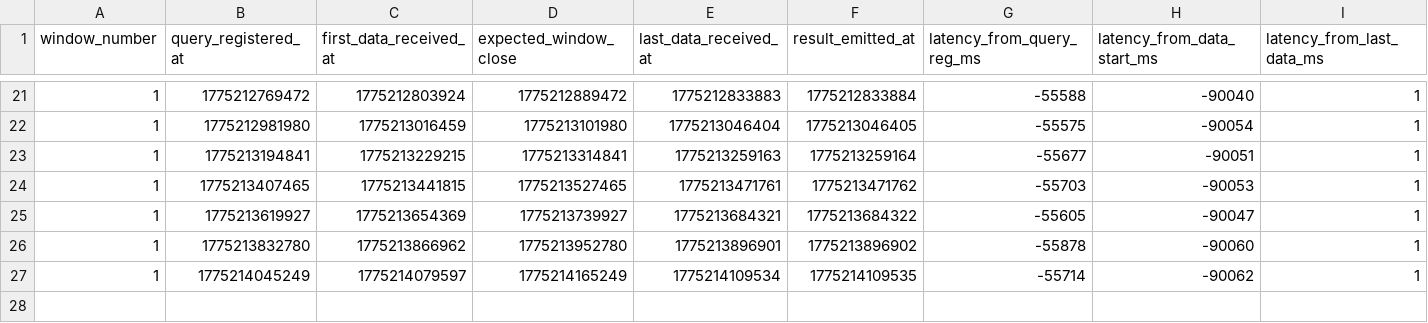
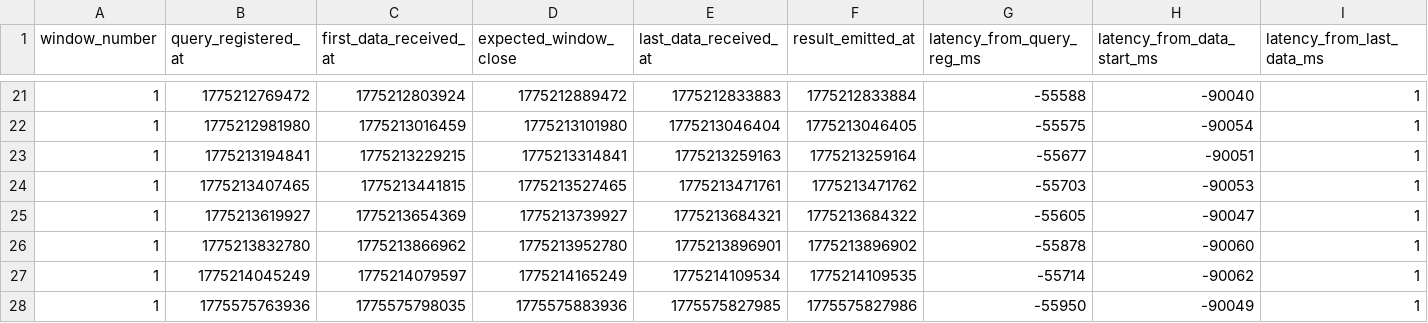
Before and after one commit to SolidLabResearch/HIVE, a CSV file: approximation_latency_log.csv, drawn as a sheet; only a part is shown, gaps mark what is left out; rows hold the shown columns only; the diff names each change by its address in the sheet, - before the commit and + after, or states it on an @@ line.

```diff
--- a/approximation_latency_log.csv
+++ b/approximation_latency_log.csv
+row 28: 1 | 1775575763936 | 1775575798035 | 1775575883936 | 1775575827985 | 1775575827986 | -55950 | -90049 | 1
```
Also changed, not shown: fetching_client_side_log.csv, fetching_latency_log.csv, 9 other files.
